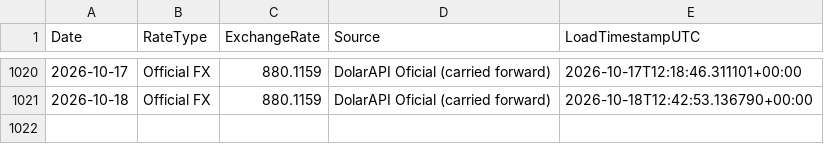
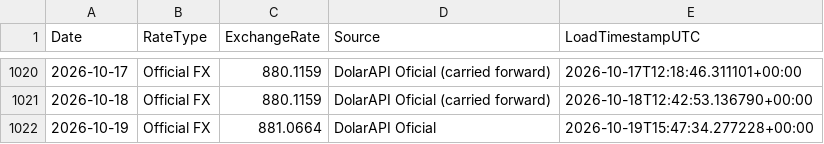
Before and after one commit to phenriquez-pepve/fx_rate_tracker, a CSV file: data/fx_official_ves_usd_history.csv, drawn as a sheet; only a part is shown, gaps mark what is left out.

```diff
--- a/data/fx_official_ves_usd_history.csv
+++ b/data/fx_official_ves_usd_history.csv
@@ -1021 +1021,2 @@ Date,RateType,ExchangeRate,Source,LoadTimestampUTC
 2026-10-18,Official FX,880.1159,DolarAPI Oficial (carried forward),2026-10-18T12:42:53.136790+00:00
+2026-10-19,Official FX,881.0664,DolarAPI Oficial,2026-10-19T15:47:34.277228+00:00
```
